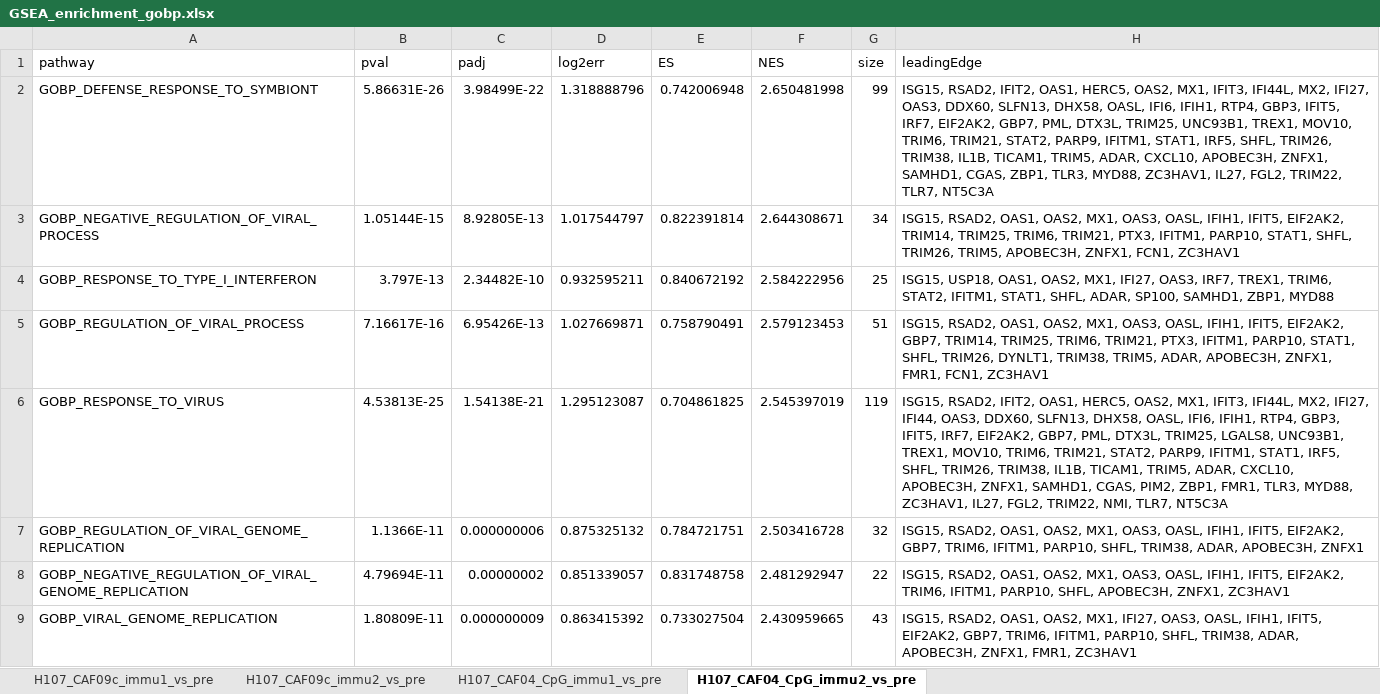
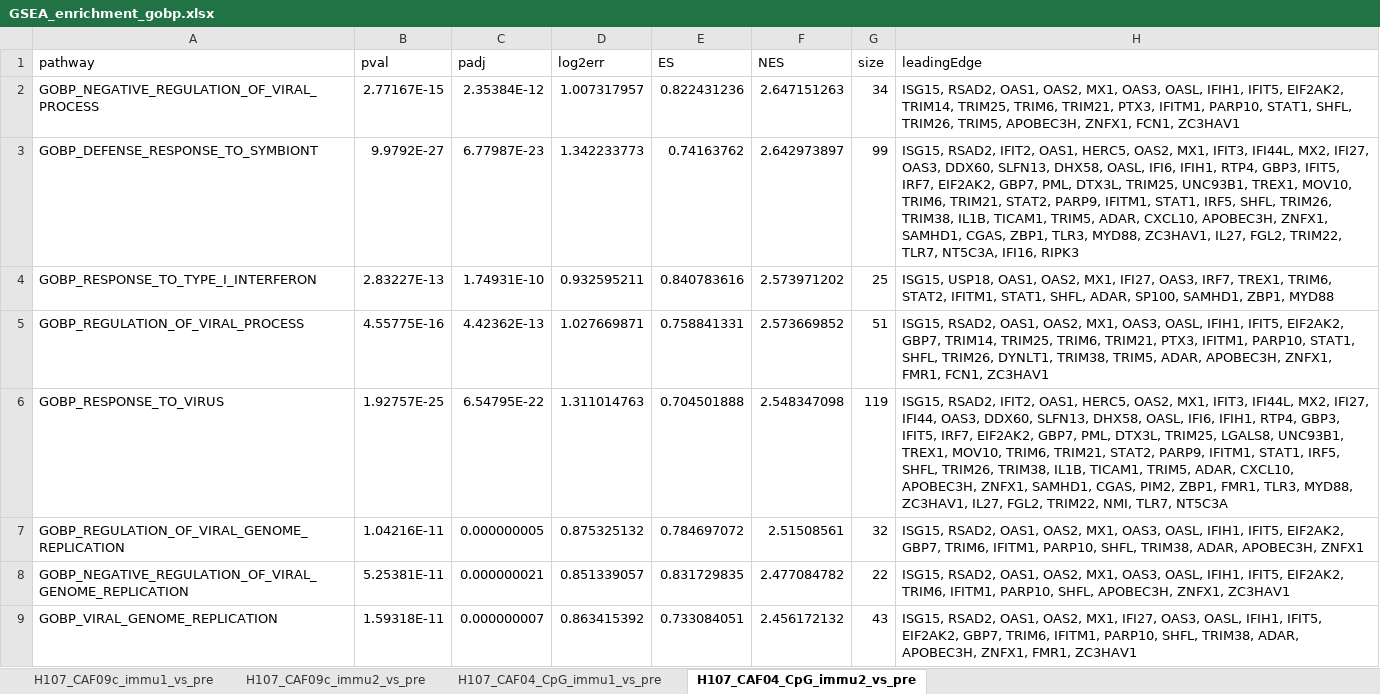
Before and after one commit to INFIMM-Bioinformatics/TB-PAXGENE, an Excel workbook: data/pathway_enrichment/GSEA_enrichment_gobp.xlsx, sheet H107_CAF04_CpG_immu2_vs_pre, drawn as a sheet; only a part is shown; values as stored, in another font and other column widths than the file's, no borders; removed rows and columns are numbered as before the commit, all else as after; the diff covers the shown part only; the diff names each change by its address in the sheet, - before the commit and + after, or states it on an @@ line.

```diff
--- a/data/pathway_enrichment/GSEA_enrichment_gobp.xlsx (sheet H107_CAF04_CpG_immu2_vs_pre)
+++ b/data/pathway_enrichment/GSEA_enrichment_gobp.xlsx (sheet H107_CAF04_CpG_immu2_vs_pre)
-row 2: GOBP_DEFENSE_RESPONSE_TO_SYMBIONT | 5.86631E-26 | 3.98499E-22 | 1.318888796 | 0.742006948 | 2.650481998 | 99 | ISG15, RSAD2, IFIT2, OAS1, HERC5, OAS2, MX1, IFIT3, IFI44L, MX2, IFI27, OAS3, DDX60, SLFN13, DHX58, OASL, IFI6, IFIH1, RTP4, GBP3, IFIT5, IRF7, EIF2AK2, GBP7, PML, DTX3L, TRIM25, UNC93B1, TREX1, MOV10, TRIM6, TRIM21, STAT2, PARP9, IFITM1, STAT1, IRF5, SHFL, TRIM26, TRIM38, IL1B, TICAM1, TRIM5, ADAR, CXCL10, APOBEC3H, ZNFX1, SAMHD1, CGAS, ZBP1, TLR3, MYD88, ZC3HAV1, IL27, FGL2, TRIM22, TLR7, NT5C3A
-B2 (pval): 1.05144E-15
+B2 (pval): 2.77167E-15
-C2 (padj): 8.92805E-13
+C2 (padj): 2.35384E-12
-D2 (log2err): 1.017544797
+D2 (log2err): 1.007317957
-E2 (ES): 0.822391814
+E2 (ES): 0.822431236
-F2 (NES): 2.644308671
+F2 (NES): 2.647151263
+row 3: GOBP_DEFENSE_RESPONSE_TO_SYMBIONT | 9.9792E-27 | 6.77987E-23 | 1.342233773 | 0.74163762 | 2.642973897 | 99 | ISG15, RSAD2, IFIT2, OAS1, HERC5, OAS2, MX1, IFIT3, IFI44L, MX2, IFI27, OAS3, DDX60, SLFN13, DHX58, OASL, IFI6, IFIH1, RTP4, GBP3, IFIT5, IRF7, EIF2AK2, GBP7, PML, DTX3L, TRIM25, UNC93B1, TREX1, MOV10, TRIM6, TRIM21, STAT2, PARP9, IFITM1, STAT1, IRF5, SHFL, TRIM26, TRIM38, IL1B, TICAM1, TRIM5, ADAR, CXCL10, APOBEC3H, ZNFX1, SAMHD1, CGAS, ZBP1, TLR3, MYD88, ZC3HAV1, IL27, FGL2, TRIM22, TLR7, NT5C3A, IFI16, RIPK3
-B4 (pval): 3.797E-13
+B4 (pval): 2.83227E-13
-C4 (padj): 2.34482E-10
+C4 (padj): 1.74931E-10
-E4 (ES): 0.840672192
+E4 (ES): 0.840783616
-F4 (NES): 2.584222956
+F4 (NES): 2.573971202
-B5 (pval): 7.16617E-16
+B5 (pval): 4.55775E-16
-C5 (padj): 6.95426E-13
+C5 (padj): 4.42362E-13
-E5 (ES): 0.758790491
+E5 (ES): 0.758841331
-F5 (NES): 2.579123453
+F5 (NES): 2.573669852
-B6 (pval): 4.53813E-25
+B6 (pval): 1.92757E-25
-C6 (padj): 1.54138E-21
+C6 (padj): 6.54795E-22
-D6 (log2err): 1.295123087
+D6 (log2err): 1.311014763
-E6 (ES): 0.704861825
+E6 (ES): 0.704501888
-F6 (NES): 2.545397019
+F6 (NES): 2.548347098
-B7 (pval): 1.1366E-11
+B7 (pval): 1.04216E-11
-C7 (padj): 0.000000006
+C7 (padj): 0.000000005
-E7 (ES): 0.784721751
+E7 (ES): 0.784697072
-F7 (NES): 2.503416728
+F7 (NES): 2.51508561
-B8 (pval): 4.79694E-11
+B8 (pval): 5.25381E-11
-C8 (padj): 0.00000002
+C8 (padj): 0.000000021
-E8 (ES): 0.831748758
+E8 (ES): 0.831729835
-F8 (NES): 2.481292947
+F8 (NES): 2.477084782
-B9 (pval): 1.80809E-11
+B9 (pval): 1.59318E-11
-C9 (padj): 0.000000009
+C9 (padj): 0.000000007
-E9 (ES): 0.733027504
+E9 (ES): 0.733084051
-F9 (NES): 2.430959665
+F9 (NES): 2.456172132
```
Also changed, not shown: 38 added rows, 33 removed rows and 267 edited cells elsewhere in this sheet, sheet H107_CAF09c_immu1_vs_pre, sheet H107_CAF09c_immu2_vs_pre, sheet H107_CAF04_CpG_immu1_vs_pre, data/DElist/DGE_immu_vs_pre_global_mean.xlsx, 36 other files.
